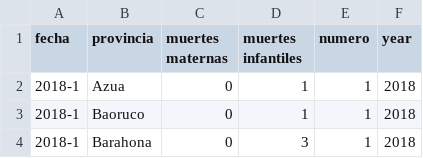
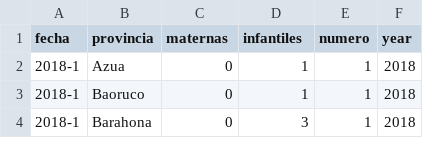
Before and after one commit to luijorod/epistatsrd, a CSV file: page/src/assets/MMI.csv, drawn as a sheet; only a part is shown.

```diff
--- a/page/src/assets/MMI.csv
+++ b/page/src/assets/MMI.csv
@@ -1,2 +1,2 @@
-fecha,provincia,muertes maternas,muertes infantiles,numero,year
+fecha,provincia,maternas,infantiles,numero,year
 2018-1,Azua,0,1,1,2018
```
Also changed, not shown: page/src/assets/COL.csv, page/src/assets/DEN.csv, 3 other files.
